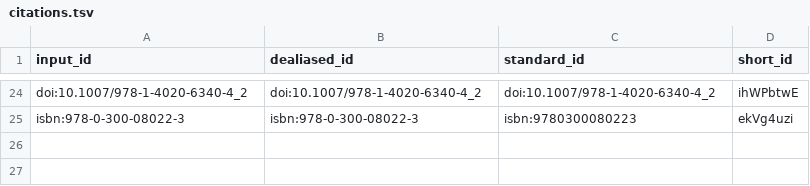
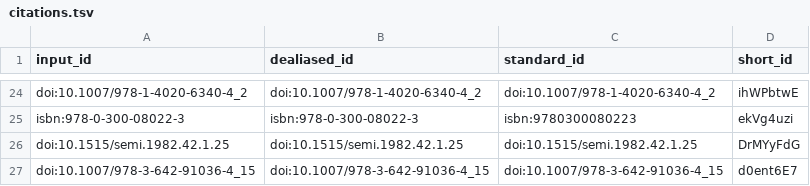
Before and after one commit to pascalin/biosemiotics, a TSV file: citations.tsv, drawn as a sheet; only a part is shown, gaps mark what is left out.

```diff
--- a/citations.tsv
+++ b/citations.tsv
@@ -25 +25,3 @@ doi:10.1007/978-1-4020-6340-4_2	doi:10.1007/978-1-4020-6340-4_2	doi:10.1007/978-
 isbn:978-0-300-08022-3	isbn:978-0-300-08022-3	isbn:9780300080223	ekVg4uzi
+doi:10.1515/semi.1982.42.1.25	doi:10.1515/semi.1982.42.1.25	doi:10.1515/semi.1982.42.1.25	DrMYyFdG
+doi:10.1007/978-3-642-91036-4_15	doi:10.1007/978-3-642-91036-4_15	doi:10.1007/978-3-642-91036-4_15	d0ent6E7
```
Also changed, not shown: 7 other files.
